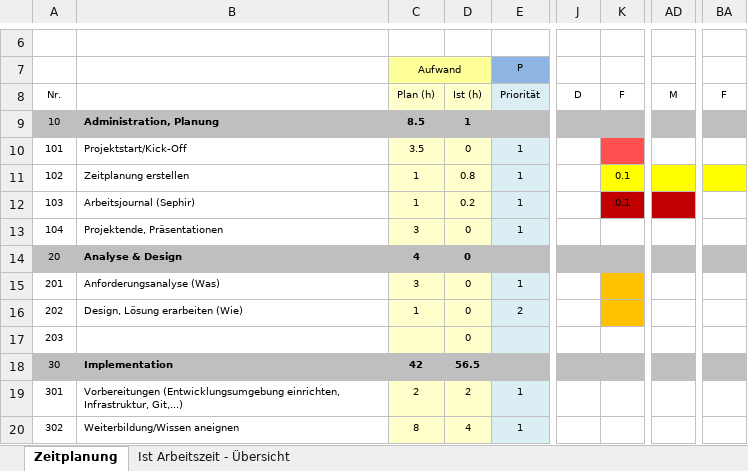
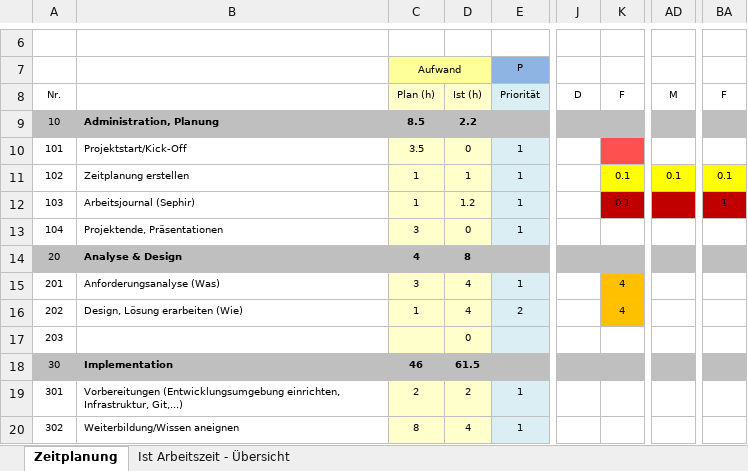
Before and after one commit to dagomes06/app, an Excel workbook: documents/Daniel_Zeitplanung.xlsx, sheet Zeitplanung, drawn as a sheet; only a part is shown, gaps mark what is left out; values as stored, in another font and other column widths than the file's, no borders; the diff covers the shown part only; the diff names each change by its address in the sheet, - before the commit and + after, or states it on an @@ line.

```diff
--- a/documents/Daniel_Zeitplanung.xlsx (sheet Zeitplanung)
+++ b/documents/Daniel_Zeitplanung.xlsx (sheet Zeitplanung)
-D9: 1
+D9: 2.2
-D11: 0.8
+D11: 1
-AD11: (empty)
+AD11: 0.1
-BA11: (empty)
+BA11: 0.1
-D12: 0.2
+D12: 1.2
-BA12: (empty)
+BA12: 1
-BA12 fill: none
+BA12 fill: #C00000
-D14: 0
+D14: 8
-D15:D16: 0
+D15:D16: 4
-K15:K16: (empty)
+K15:K16: 4
-C18 (Aufwand): 42
+C18 (Aufwand): 46
-D18: 56.5
+D18: 61.5
```
Also changed, not shown: 23 edited cells and cell formats elsewhere in this sheet, sheet Ist Arbeitszeit - Übersicht, charts or pictures, 9 other files.
